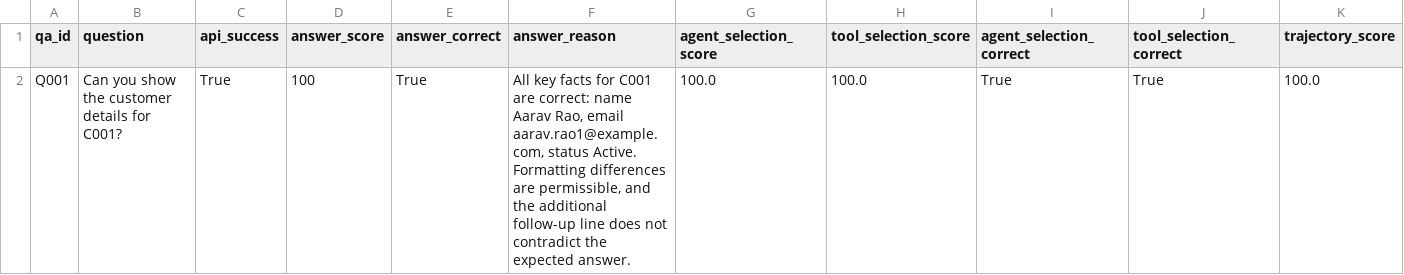
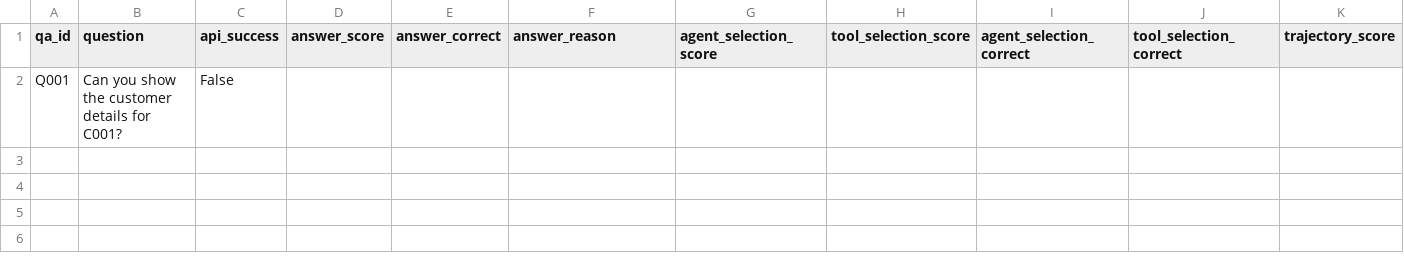
Before and after one commit to amarnadh553/agentic-banking-system, a CSV file: evaluation_reports/evaluation_report.csv, drawn as a sheet; only a part is shown; removed rows and columns are numbered as before the commit, all else as after; rows hold the shown columns only; the diff names each change by its address in the sheet, - before the commit and + after, or states it on an @@ line.

```diff
--- a/evaluation_reports/evaluation_report.csv
+++ b/evaluation_reports/evaluation_report.csv
-row 2: Q001 | Can you show the customer details for C001? | True | 100 | True | All key facts for C001 are correct: name Aarav Rao, email aarav.rao1@example.com, status Active. Formatting differences are permissible, and the additional follow-up line does not contradict the expected answer. | 100.0 | 100.0 | True | True | 100.0
+row 2: Q001 | Can you show the customer details for C001? | False
```
Also changed, not shown: 16 other files.
